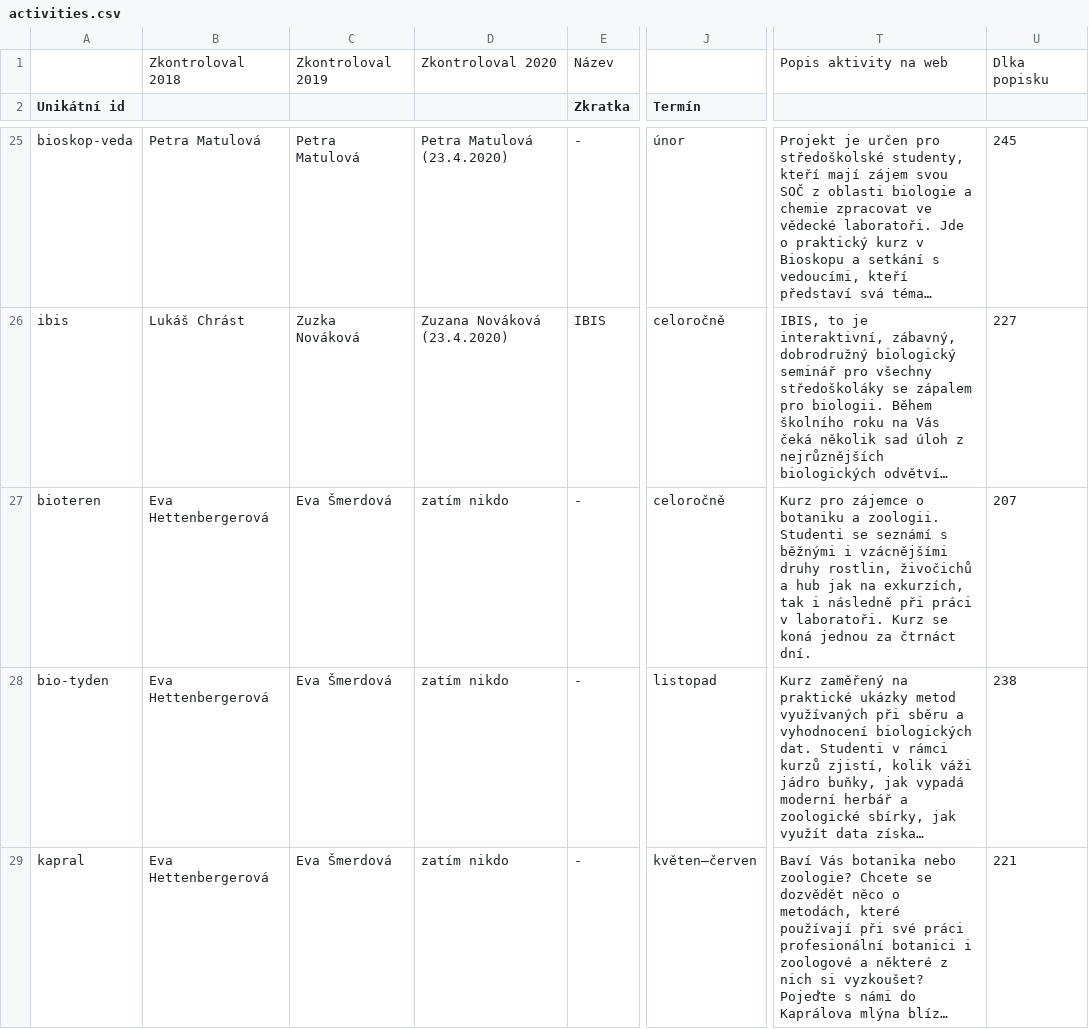
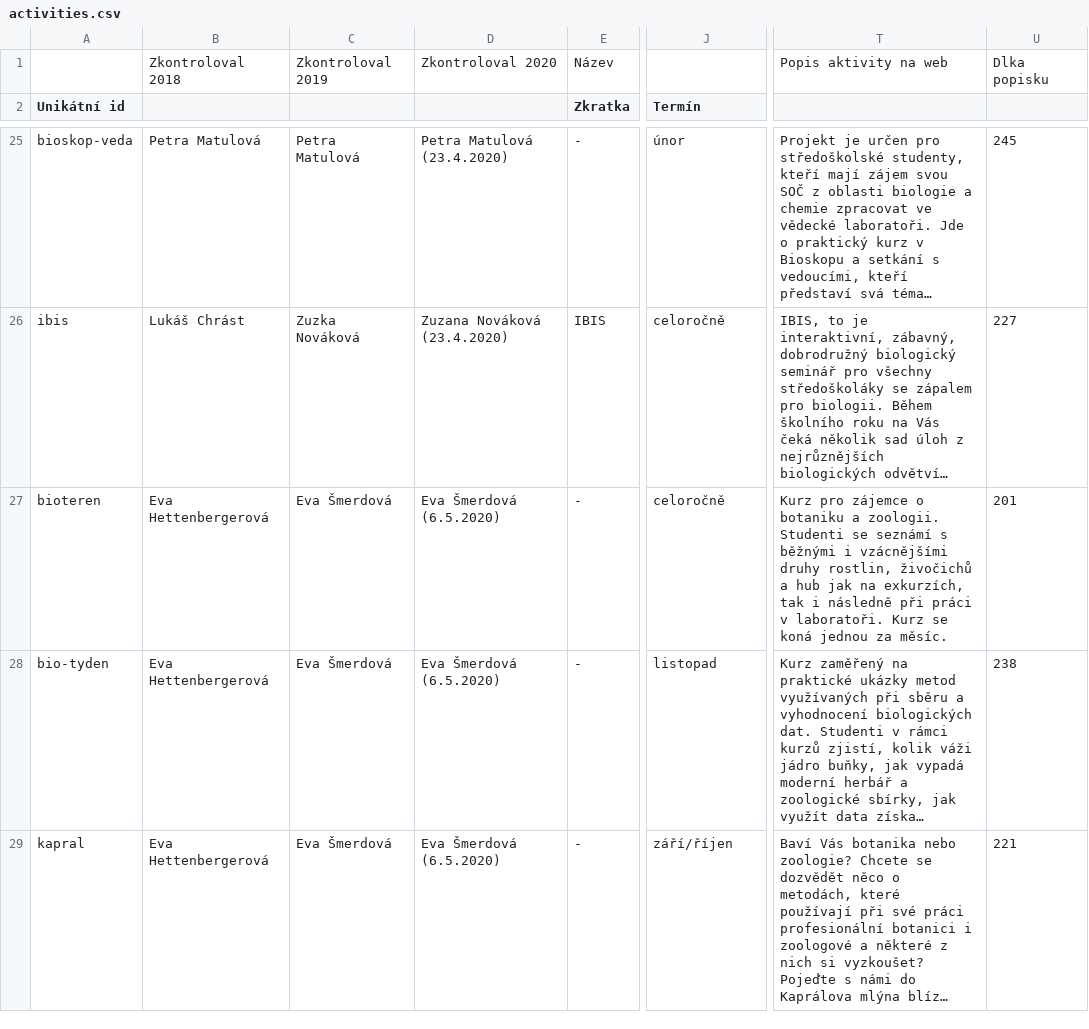
Before and after one commit to zverinec/prostredoskolaky-web, a CSV file: activities.csv, drawn as a sheet; only a part is shown, gaps mark what is left out; long unchanged cells end in …; the diff covers the shown part only; the diff names each change by its address in the sheet, - before the commit and + after, or states it on an @@ line.

```diff
--- a/activities.csv
+++ b/activities.csv
-D27:D29: zatím nikdo
+D27:D29: Eva Šmerdová (6.5.2020)
-T27: …jednou za čtrnáct dní.
+T27: …jednou za měsíc.
-U27: 207
+U27: 201
-J29 (Termín): květen–červen
+J29 (Termín): září/říjen
```
Also changed, not shown: 1 moved row and 60 edited cells elsewhere in this file, 6 other files.
